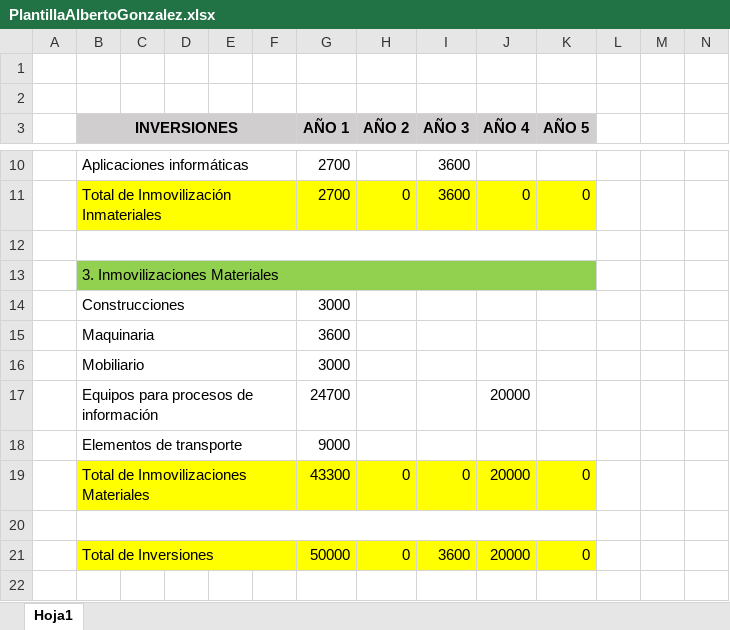
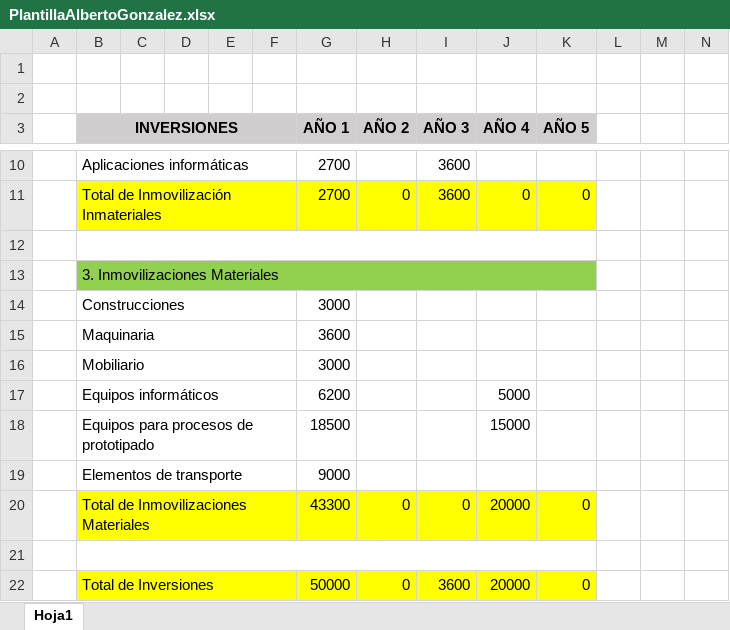
Before and after one commit to YoInterneto/Gestion-de-Proyectos, an Excel workbook: LABORATORIO/PlantillaAlbertoGonzalez.xlsx, sheet Hoja1, drawn as a sheet; only a part is shown, gaps mark what is left out; the shorter side is filled out with more unchanged rows; values as stored, in another font and other column widths than the file's, no borders; charts and pictures not drawn; removed rows and columns are numbered as before the commit, all else as after; rows hold the shown columns only; the diff covers the shown part only; the diff names each change by its address in the sheet, - before the commit and + after, or states it on an @@ line.

```diff
--- a/LABORATORIO/PlantillaAlbertoGonzalez.xlsx (sheet Hoja1)
+++ b/LABORATORIO/PlantillaAlbertoGonzalez.xlsx (sheet Hoja1)
-row 17:  | Equipos para procesos de información |  |  |  |  | 24700 |  |  | 20000
+row 17:  | Equipos informáticos |  |  |  |  | 6200 |  |  | 5000
+row 18:  | Equipos para procesos de prototipado |  |  |  |  | 18500 |  |  | 15000
```
Also changed, not shown: 30 added rows and 30 removed rows elsewhere in this sheet, formulas that keep their value, charts or pictures, 2 other files.
